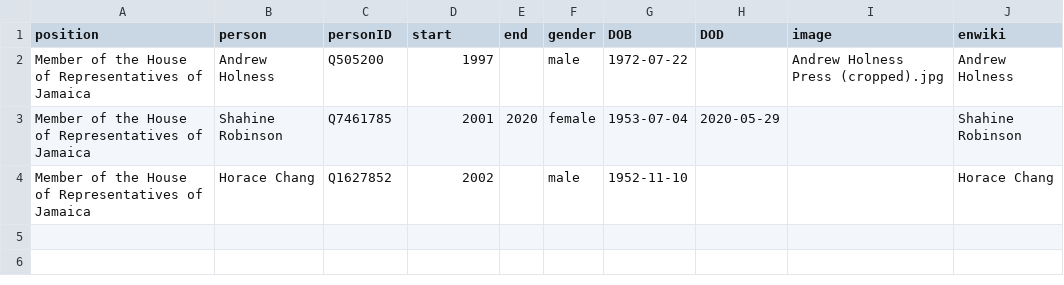
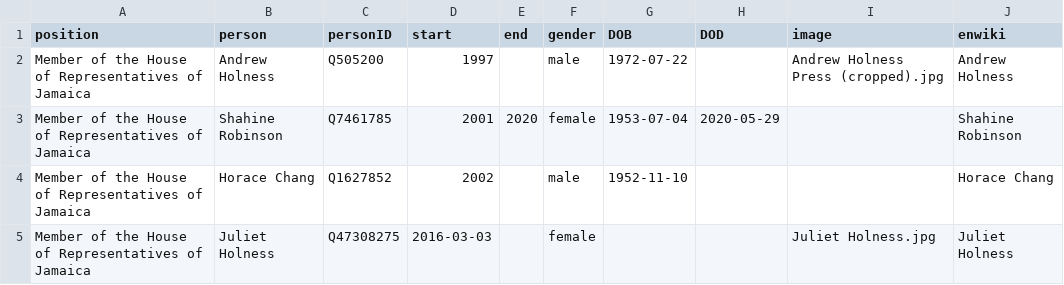
Before and after one commit to every-politician-scrapers/jamaica-ministers, a CSV file: html/legislators.csv, drawn as a sheet; the diff names each change by its address in the sheet, - before the commit and + after, or states it on an @@ line.

```diff
--- a/html/legislators.csv
+++ b/html/legislators.csv
+row 5: Member of the House of Representatives of Jamaica | Juliet Holness | Q47308275 | 2016-03-03 |  | female |  |  | Juliet Holness.jpg | Juliet Holness
```
Also changed, not shown: html/family.csv.
